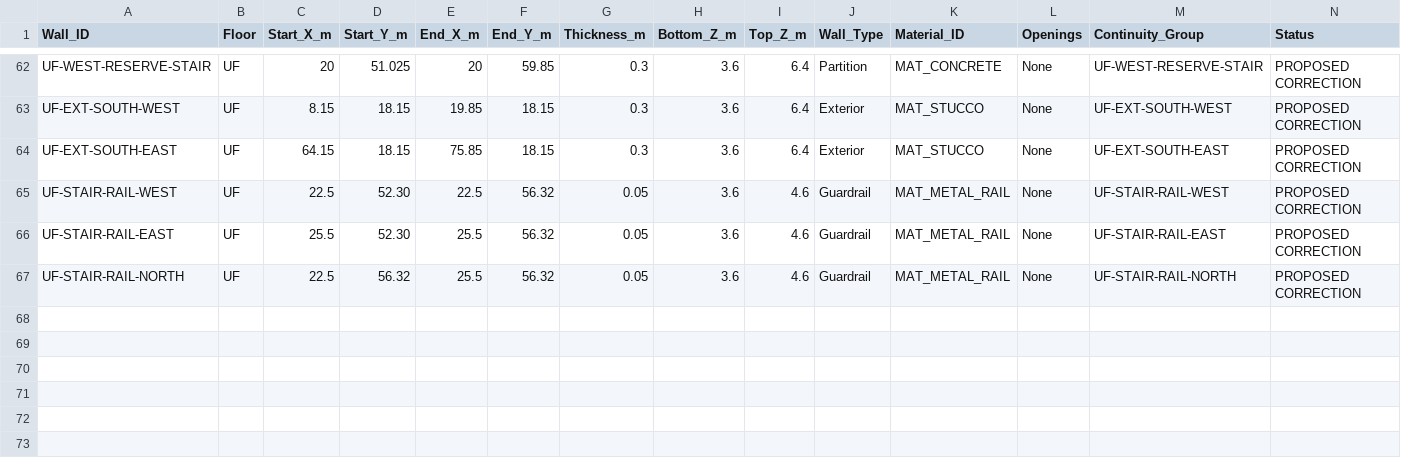
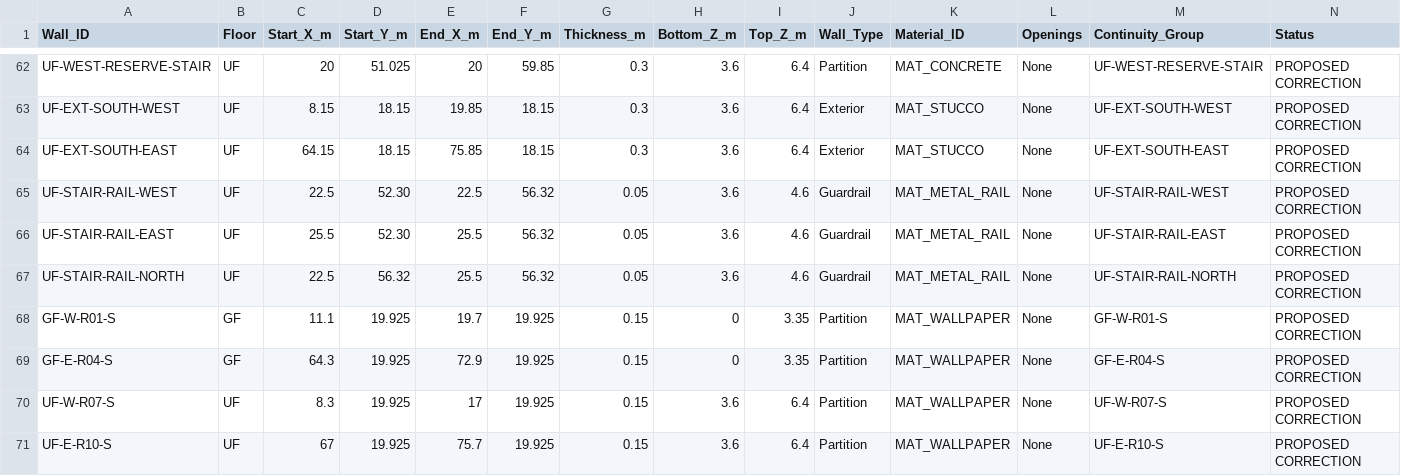
Before and after one commit to Haigone/UEFN-w-Kavasaki, a CSV file: Horror Motel Fable/wall_schedule.csv, drawn as a sheet; only a part is shown, gaps mark what is left out; rows hold the shown columns only; the diff names each change by its address in the sheet, - before the commit and + after, or states it on an @@ line.

Commit message:
Close missing south partitions for rooms 01, 04, 07 and 10

```diff
--- a/Horror Motel Fable/wall_schedule.csv
+++ b/Horror Motel Fable/wall_schedule.csv
+row 68: GF-W-R01-S | GF | 11.1 | 19.925 | 19.7 | 19.925 | 0.15 | 0 | 3.35 | Partition | MAT_WALLPAPER | None | GF-W-R01-S | PROPOSED CORRECTION
+row 69: GF-E-R04-S | GF | 64.3 | 19.925 | 72.9 | 19.925 | 0.15 | 0 | 3.35 | Partition | MAT_WALLPAPER | None | GF-E-R04-S | PROPOSED CORRECTION
+row 70: UF-W-R07-S | UF | 8.3 | 19.925 | 17 | 19.925 | 0.15 | 3.6 | 6.4 | Partition | MAT_WALLPAPER | None | UF-W-R07-S | PROPOSED CORRECTION
+row 71: UF-E-R10-S | UF | 67 | 19.925 | 75.7 | 19.925 | 0.15 | 3.6 | 6.4 | Partition | MAT_WALLPAPER | None | UF-E-R10-S | PROPOSED CORRECTION
```
